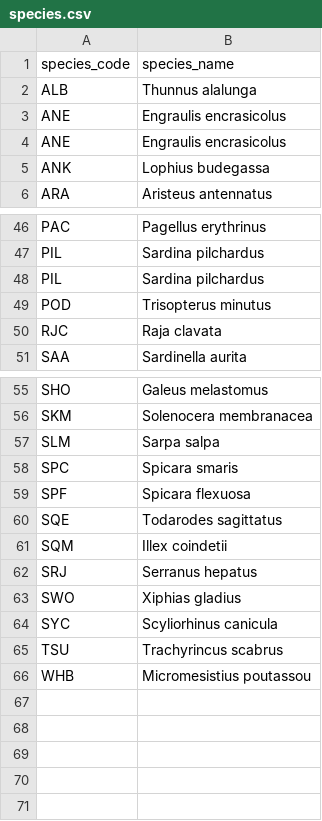
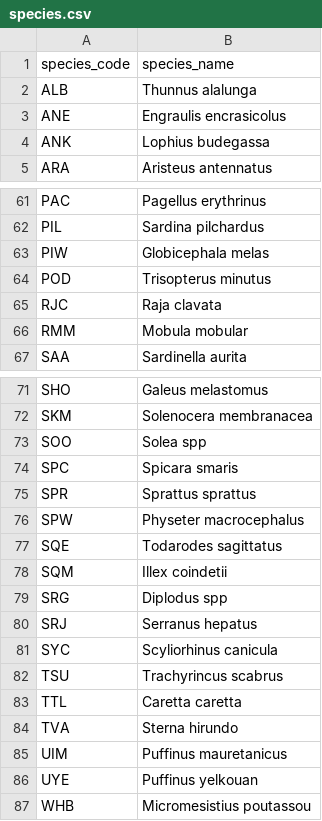
Before and after one commit to SURIMI-Project/SURIMI-market, a CSV file: config/species.csv, drawn as a sheet; only a part is shown, gaps mark what is left out; the diff covers the shown part only.

```diff
--- a/config/species.csv
+++ b/config/species.csv
@@ -3,3 +3,2 @@ ALB,Thunnus alalunga
 ANE,Engraulis encrasicolus
-ANE,Engraulis encrasicolus
 ANK,Lophius budegassa
@@ -47,5 +62,6 @@ PAC,Pagellus erythrinus
 PIL,Sardina pilchardus
-PIL,Sardina pilchardus
+PIW,Globicephala melas
 POD,Trisopterus minutus
 RJC,Raja clavata
+RMM,Mobula mobular
 SAA,Sardinella aurita
@@ -56,11 +72,16 @@ SHO,Galeus melastomus
 SKM,Solenocera membranacea
-SLM,Sarpa salpa
+SOO,Solea spp
 SPC,Spicara smaris
-SPF,Spicara flexuosa
+SPR,Sprattus sprattus
+SPW,Physeter macrocephalus
 SQE,Todarodes sagittatus
 SQM,Illex coindetii
+SRG,Diplodus spp
 SRJ,Serranus hepatus
-SWO,Xiphias gladius
 SYC,Scyliorhinus canicula
 TSU,Trachyrincus scabrus
+TTL,Caretta caretta
+TVA,Sterna hirundo
+UIM,Puffinus mauretanicus
+UYE,Puffinus yelkouan
 WHB,Micromesistius poutassou
```
Also changed, not shown: 20 added rows and 4 removed rows elsewhere in this file, 6 other files.
